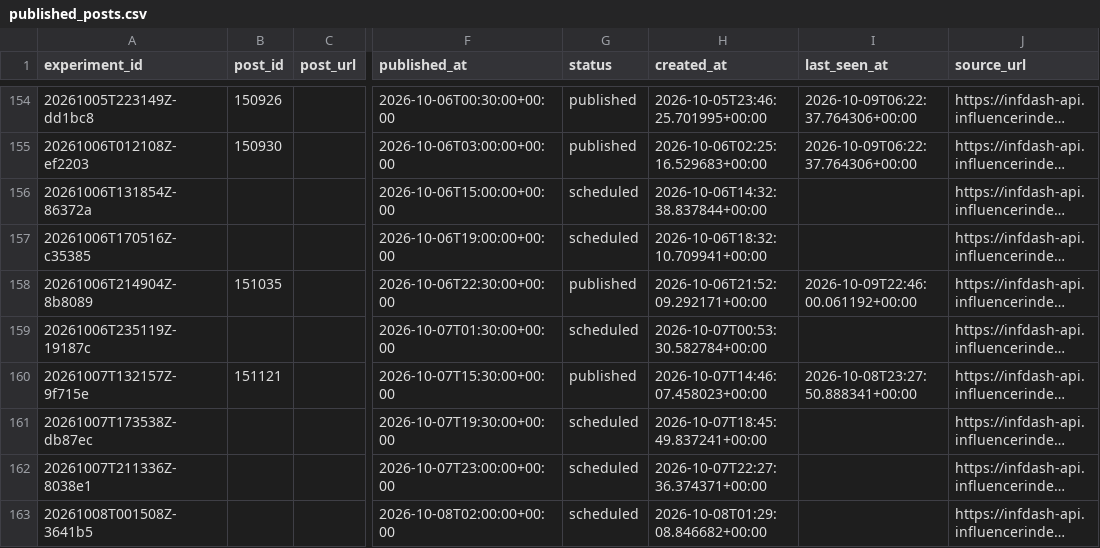
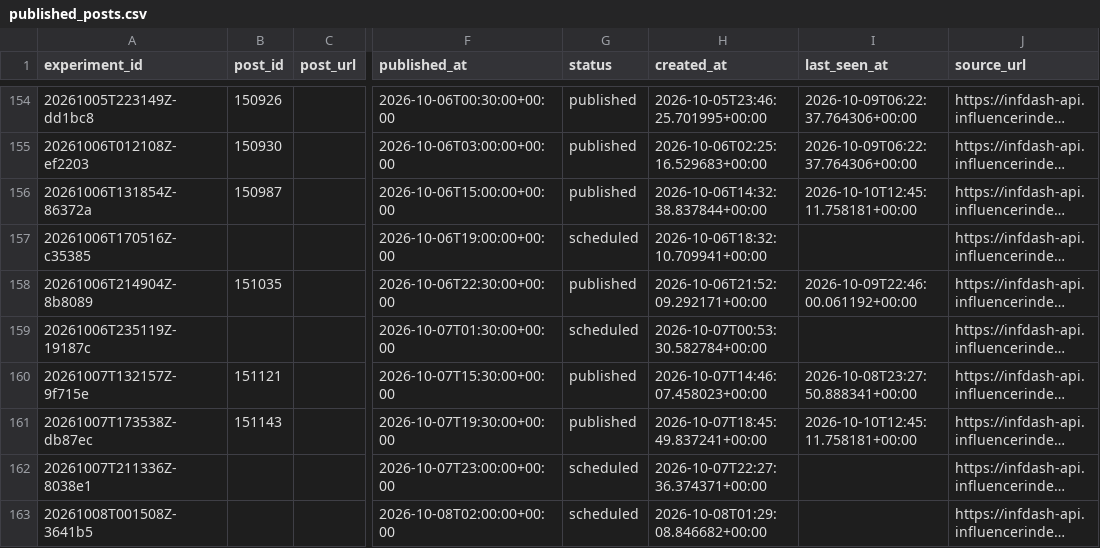
Before and after one commit to Wahb-tech/video-pipeline, a CSV file: data/published_posts.csv, drawn as a sheet; only a part is shown, gaps mark what is left out; long unchanged cells end in …; the diff names each change by its address in the sheet, - before the commit and + after, or states it on an @@ line.

```diff
--- a/data/published_posts.csv
+++ b/data/published_posts.csv
-B156 (post_id): (empty)
+B156 (post_id): 150987
-G156 (status): scheduled
+G156 (status): published
-I156 (last_seen_at): (empty)
+I156 (last_seen_at): 2026-10-10T12:45:11.758181+00:00
-B161 (post_id): (empty)
+B161 (post_id): 151143
-G161 (status): scheduled
+G161 (status): published
-I161 (last_seen_at): (empty)
+I161 (last_seen_at): 2026-10-10T12:45:11.758181+00:00
```
Also changed, not shown: data/metric_snapshots.csv.
